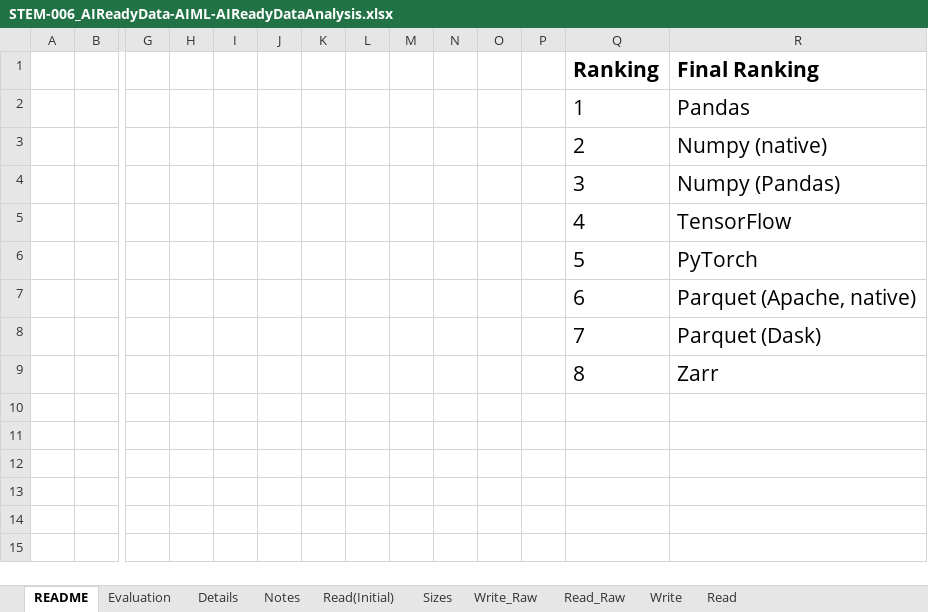
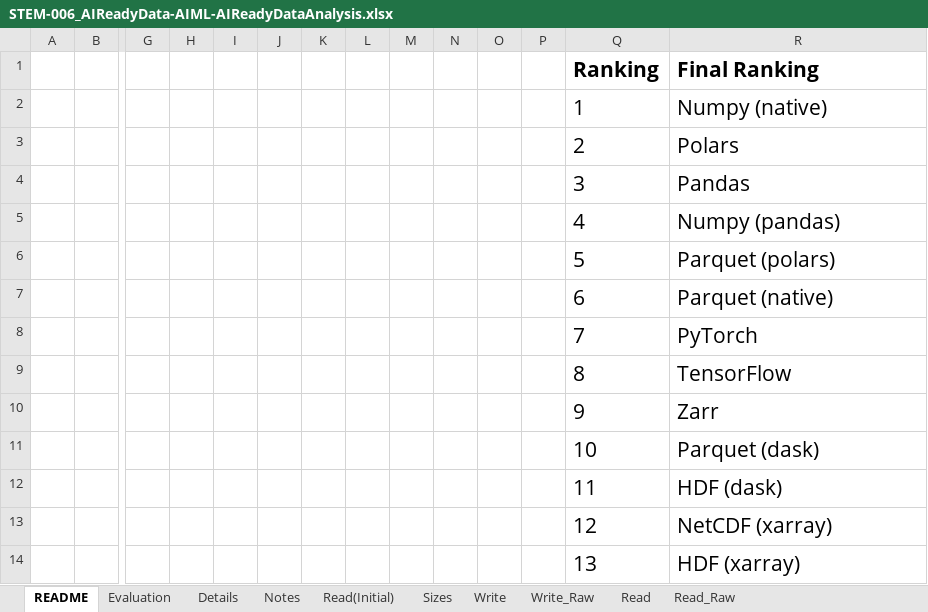
Before and after one commit to christophergarthwood/jbooks, an Excel workbook: STEM-006_AIReadyData-AIML-AIReadyDataAnalysis.xlsx, sheet README, drawn as a sheet; only a part is shown, gaps mark what is left out; values as stored, in another font and other column widths than the file's, no borders; charts and pictures not drawn; rows hold the shown columns only; the diff names each change by its address in the sheet, - before the commit and + after, or states it on an @@ line.

```diff
--- a/STEM-006_AIReadyData-AIML-AIReadyDataAnalysis.xlsx (sheet README)
+++ b/STEM-006_AIReadyData-AIML-AIReadyDataAnalysis.xlsx (sheet README)
@@ sheet tab order changed: README | Evaluation | Details | Notes | Read(Initial) | Sizes | Write | Write_Raw | Read | Read_Raw @@
-R2 (Final Ranking): Pandas
+R2 (Final Ranking): Numpy (native)
-R3 (Final Ranking): Numpy (native)
+R3 (Final Ranking): Polars
-R4 (Final Ranking): Numpy (Pandas)
+R4 (Final Ranking): Pandas
-R5 (Final Ranking): TensorFlow
+R5 (Final Ranking): Numpy (pandas)
-R6 (Final Ranking): PyTorch
+R6 (Final Ranking): Parquet (polars)
-R7 (Final Ranking): Parquet (Apache, native)
+R7 (Final Ranking): Parquet (native)
-R8 (Final Ranking): Parquet (Dask)
+R8 (Final Ranking): PyTorch
-R9 (Final Ranking): Zarr
+R9 (Final Ranking): TensorFlow
+row 10:  |  |  |  |  |  |  |  |  |  |  |  | 9 | Zarr
+row 11:  |  |  |  |  |  |  |  |  |  |  |  | 10 | Parquet (dask)
+row 12:  |  |  |  |  |  |  |  |  |  |  |  | 11 | HDF (dask)
+row 13:  |  |  |  |  |  |  |  |  |  |  |  | 12 | NetCDF (xarray)
+row 14:  |  |  |  |  |  |  |  |  |  |  |  | 13 | HDF (xarray)
```
Also changed, not shown: sheet Write_Raw, sheet Evaluation, sheet Read_Raw, sheet Read, sheet Write, sheet Sizes, 2 more sheets, formulas that keep their value, charts or pictures, 2 other files.
